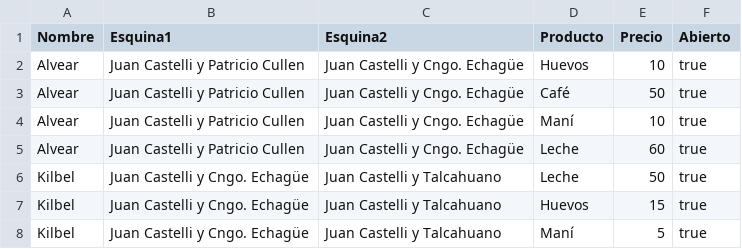
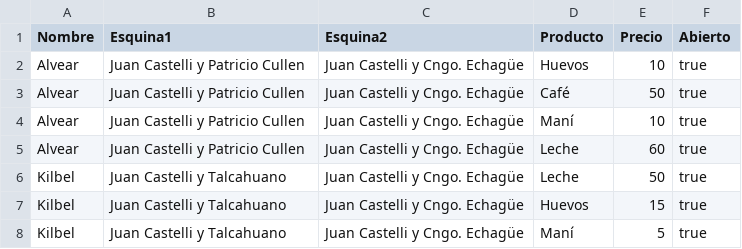
Before and after one commit to martindestefanis/TP-IA, a CSV file: src/grafo/Negocios.csv, drawn as a sheet.

```diff
--- a/src/grafo/Negocios.csv
+++ b/src/grafo/Negocios.csv
@@ -5,4 +5,4 @@ Alvear;Juan Castelli y Patricio Cullen;Juan Castelli y Cngo. Echagüe;Maní;10;t
 Alvear;Juan Castelli y Patricio Cullen;Juan Castelli y Cngo. Echagüe;Leche;60;true
-Kilbel;Juan Castelli y Cngo. Echagüe;Juan Castelli y Talcahuano;Leche;50;true
-Kilbel;Juan Castelli y Cngo. Echagüe;Juan Castelli y Talcahuano;Huevos;15;true
-Kilbel;Juan Castelli y Cngo. Echagüe;Juan Castelli y Talcahuano;Maní;5;true
+Kilbel;Juan Castelli y Talcahuano;Juan Castelli y Cngo. Echagüe;Leche;50;true
+Kilbel;Juan Castelli y Talcahuano;Juan Castelli y Cngo. Echagüe;Huevos;15;true
+Kilbel;Juan Castelli y Talcahuano;Juan Castelli y Cngo. Echagüe;Maní;5;true
```
Also changed, not shown: 23 other files.
